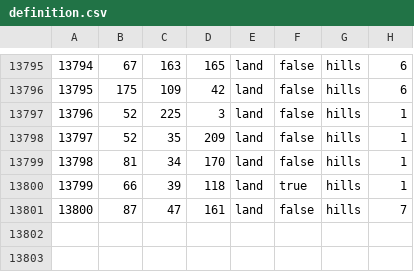
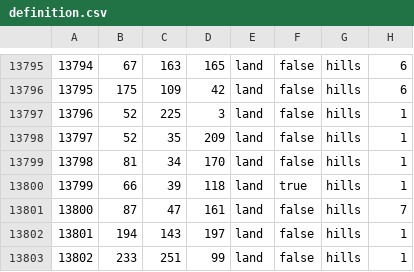
Before and after one commit to powerblo/End-of-a-New-Beginning, a CSV file: toi/map/definition.csv, drawn as a sheet; only a part is shown, gaps mark what is left out.

```diff
--- a/toi/map/definition.csv
+++ b/toi/map/definition.csv
@@ -13801 +13801,3 @@
 13800;87;47;161;land;false;hills;7
+13801;194;143;197;land;false;hills;1
+13802;233;251;99;land;false;hills;1
```
Also changed, not shown: 11 other files.
